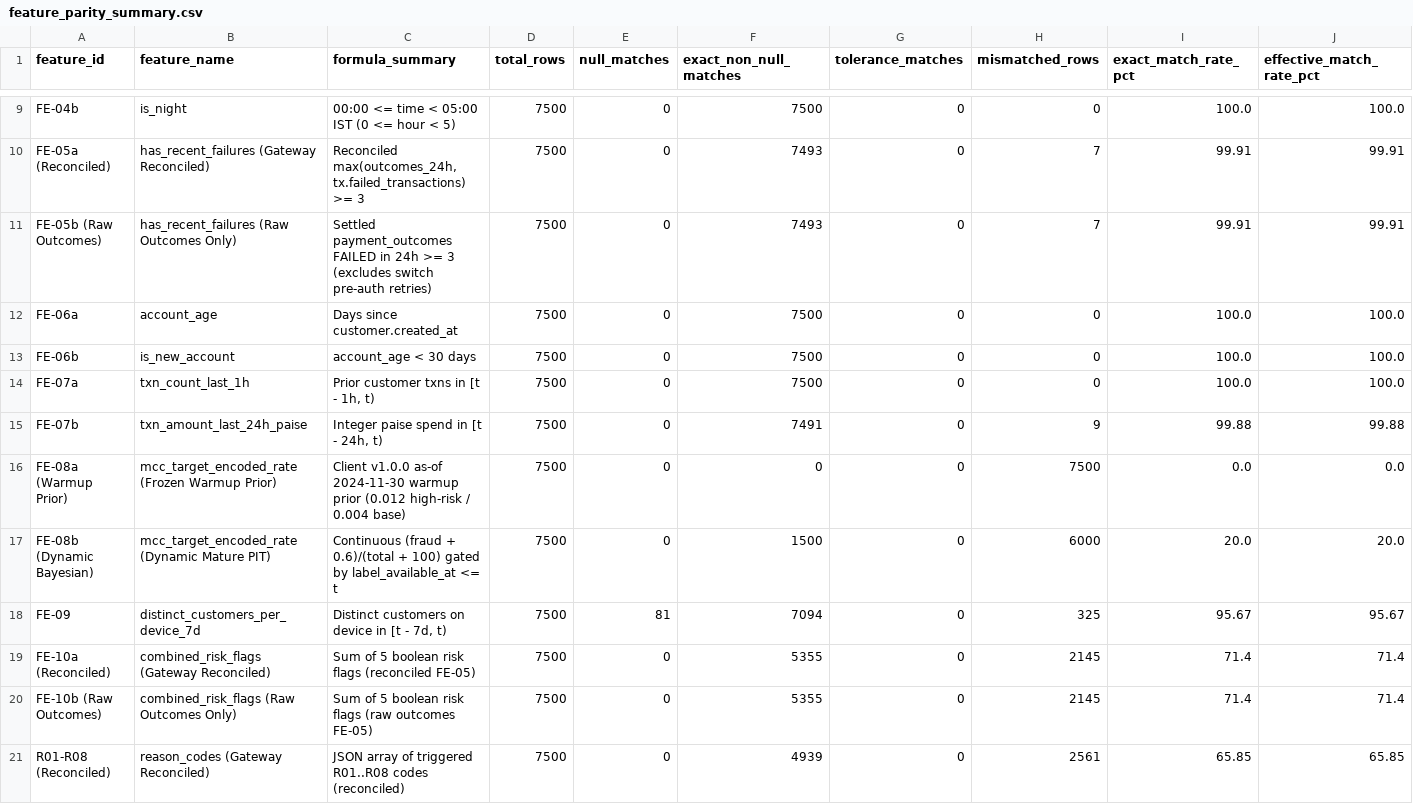
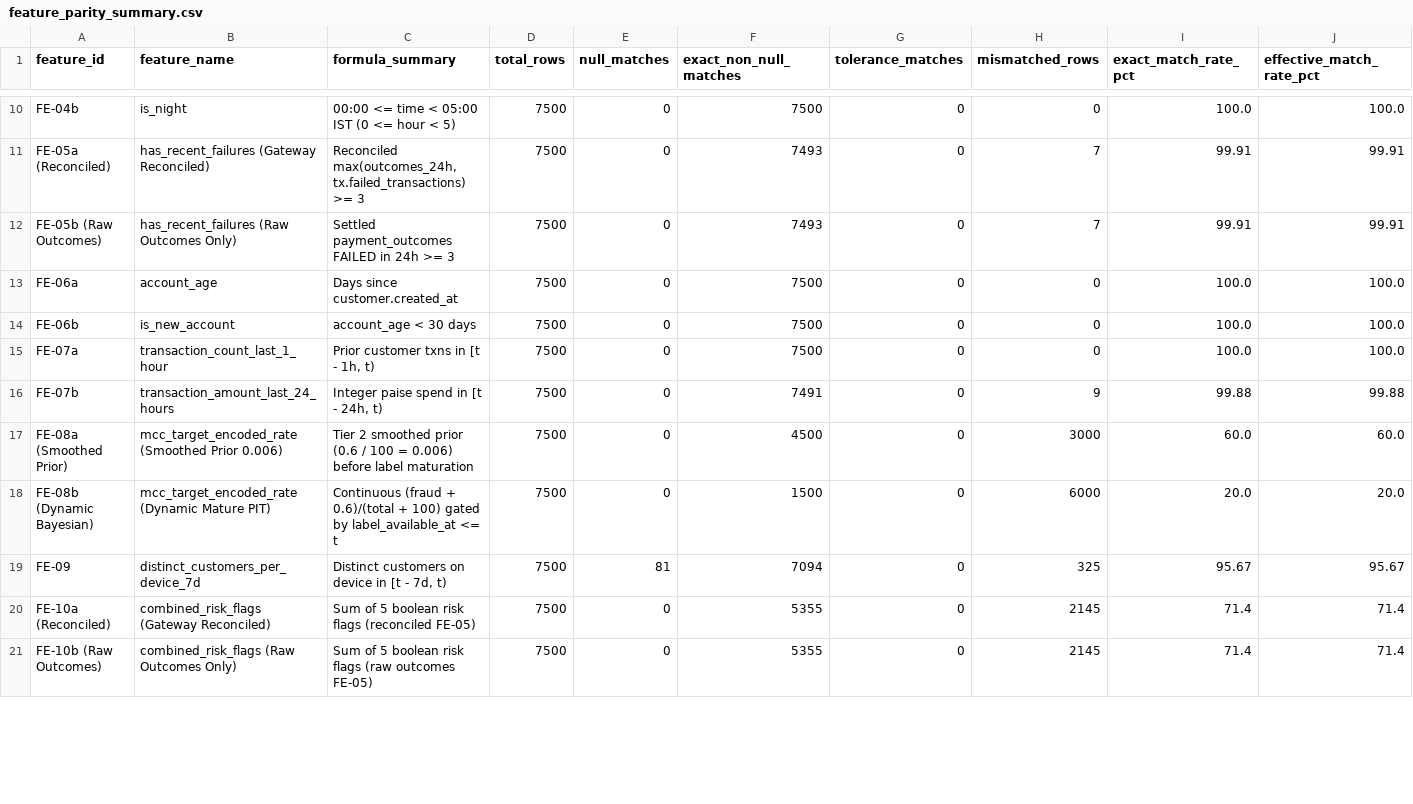
Before and after one commit to pavanmajji18/sentinel-fraud-intelligence, a CSV file: sentinel-feature-pipeline/outputs/feature_parity_summary.csv, drawn as a sheet; only a part is shown, gaps mark what is left out; the diff covers the shown part only.

Commit message:
feat(feature-pipeline): enforce strict Tier 2 Supabase execution, comprehensive data quality audit & verified parity

```diff
--- a/sentinel-feature-pipeline/outputs/feature_parity_summary.csv
+++ b/sentinel-feature-pipeline/outputs/feature_parity_summary.csv
@@ -10,8 +11,8 @@ FE-04b,is_night,00:00 <= time < 05:00 IST (0 <= hour < 5),7500,0,7500,0,0,100.0,
 FE-05a (Reconciled),has_recent_failures (Gateway Reconciled),"Reconciled max(outcomes_24h, tx.failed_transactions) >= 3",7500,0,7493,0,7,99.91,99.91
-FE-05b (Raw Outcomes),has_recent_failures (Raw Outcomes Only),Settled payment_outcomes FAILED in 24h >= 3 (excludes switch pre-auth retries),7500,0,7493,0,7,99.91,99.91
+FE-05b (Raw Outcomes),has_recent_failures (Raw Outcomes Only),Settled payment_outcomes FAILED in 24h >= 3,7500,0,7493,0,7,99.91,99.91
 FE-06a,account_age,Days since customer.created_at,7500,0,7500,0,0,100.0,100.0
 FE-06b,is_new_account,account_age < 30 days,7500,0,7500,0,0,100.0,100.0
-FE-07a,txn_count_last_1h,"Prior customer txns in [t - 1h, t)",7500,0,7500,0,0,100.0,100.0
-FE-07b,txn_amount_last_24h_paise,"Integer paise spend in [t - 24h, t)",7500,0,7491,0,9,99.88,99.88
-FE-08a (Warmup Prior),mcc_target_encoded_rate (Frozen Warmup Prior),Client v1.0.0 as-of 2024-11-30 warmup prior (0.012 high-risk / 0.004 base),7500,0,0,0,7500,0.0,0.0
+FE-07a,transaction_count_last_1_hour,"Prior customer txns in [t - 1h, t)",7500,0,7500,0,0,100.0,100.0
+FE-07b,transaction_amount_last_24_hours,"Integer paise spend in [t - 24h, t)",7500,0,7491,0,9,99.88,99.88
+FE-08a (Smoothed Prior),mcc_target_encoded_rate (Smoothed Prior 0.006),Tier 2 smoothed prior (0.6 / 100 = 0.006) before label maturation,7500,0,4500,0,3000,60.0,60.0
 FE-08b (Dynamic Bayesian),mcc_target_encoded_rate (Dynamic Mature PIT),Continuous (fraud + 0.6)/(total + 100) gated by label_available_at <= t,7500,0,1500,0,6000,20.0,20.0
@@ -20,2 +21 @@ FE-10a (Reconciled),combined_risk_flags (Gateway Reconciled),Sum of 5 boolean ri
 FE-10b (Raw Outcomes),combined_risk_flags (Raw Outcomes Only),Sum of 5 boolean risk flags (raw outcomes FE-05),7500,0,5355,0,2145,71.4,71.4
-R01-R08 (Reconciled),reason_codes (Gateway Reconciled),JSON array of triggered R01..R08 codes (reconciled),7500,0,4939,0,2561,65.85,65.85
```
Also changed, not shown: 11 added rows, 1 removed row and 7 edited cells elsewhere in this file, 9 other files.
